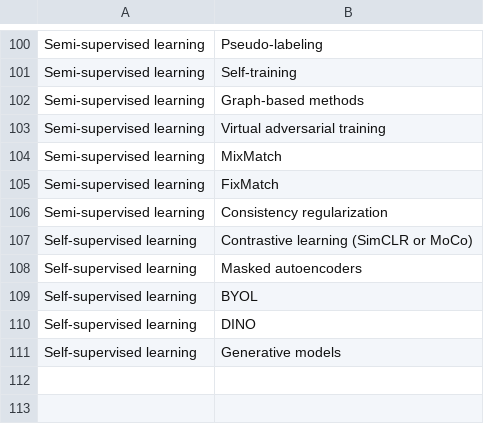
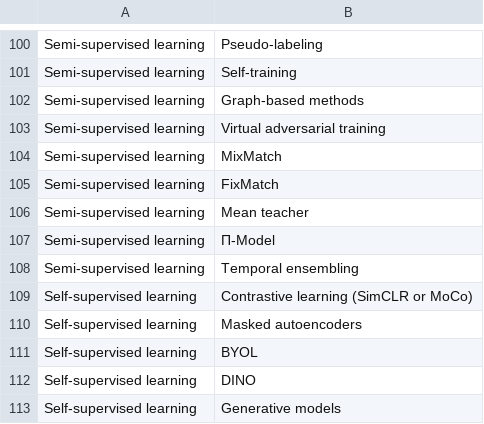
Before and after one commit to Educative-Content/graphicData, a CSV file: data - ML network.csv, drawn as a sheet; only a part is shown, gaps mark what is left out.

Commit message:
Update data - ML network.csv

```diff
--- a/data - ML network.csv
+++ b/data - ML network.csv
@@ -105,3 +105,5 @@ Semi-supervised learning,MixMatch
 Semi-supervised learning,FixMatch
-Semi-supervised learning,Consistency regularization
+Semi-supervised learning,Mean teacher
+Semi-supervised learning,Π-Model
+Semi-supervised learning,Temporal ensembling
 Self-supervised learning,Contrastive learning (SimCLR or MoCo)
```
